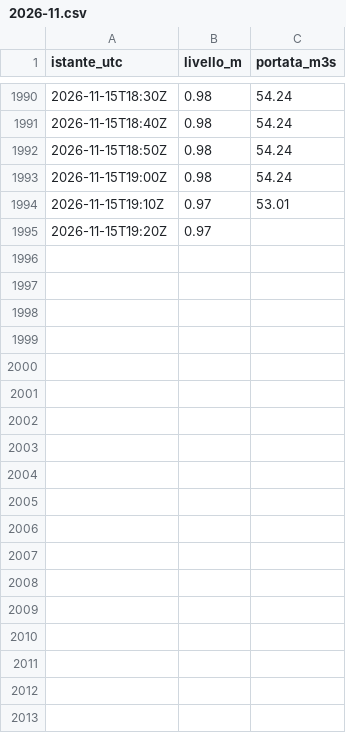
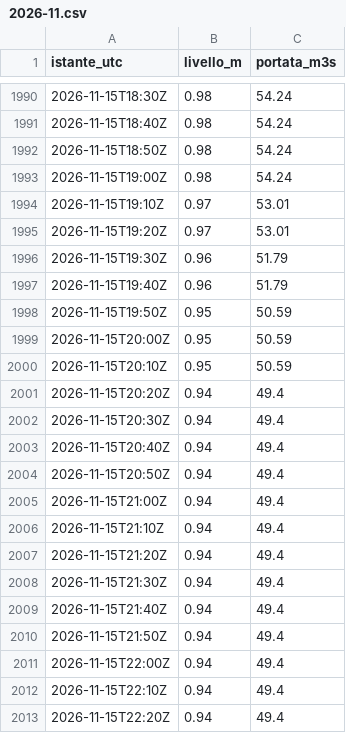
Before and after one commit to simone-9/Server-app1, a CSV file: dati/300005751/2026-11.csv, drawn as a sheet; only a part is shown, gaps mark what is left out; the diff covers the shown part only.

```diff
--- a/dati/300005751/2026-11.csv
+++ b/dati/300005751/2026-11.csv
@@ -1994,2 +1994,20 @@ istante_utc,livello_m,portata_m3s
 2026-11-15T19:10Z,0.97,53.01
-2026-11-15T19:20Z,0.97,
+2026-11-15T19:20Z,0.97,53.01
+2026-11-15T19:30Z,0.96,51.79
+2026-11-15T19:40Z,0.96,51.79
+2026-11-15T19:50Z,0.95,50.59
+2026-11-15T20:00Z,0.95,50.59
+2026-11-15T20:10Z,0.95,50.59
+2026-11-15T20:20Z,0.94,49.4
+2026-11-15T20:30Z,0.94,49.4
+2026-11-15T20:40Z,0.94,49.4
+2026-11-15T20:50Z,0.94,49.4
+2026-11-15T21:00Z,0.94,49.4
+2026-11-15T21:10Z,0.94,49.4
+2026-11-15T21:20Z,0.94,49.4
+2026-11-15T21:30Z,0.94,49.4
+2026-11-15T21:40Z,0.94,49.4
+2026-11-15T21:50Z,0.94,49.4
+2026-11-15T22:00Z,0.94,49.4
+2026-11-15T22:10Z,0.94,49.4
+2026-11-15T22:20Z,0.94,49.4
```
Also changed, not shown: 15 added rows elsewhere in this file, dati/300005777/2026-11.csv, dati/300005833/2026-11.csv, 15 other files.
